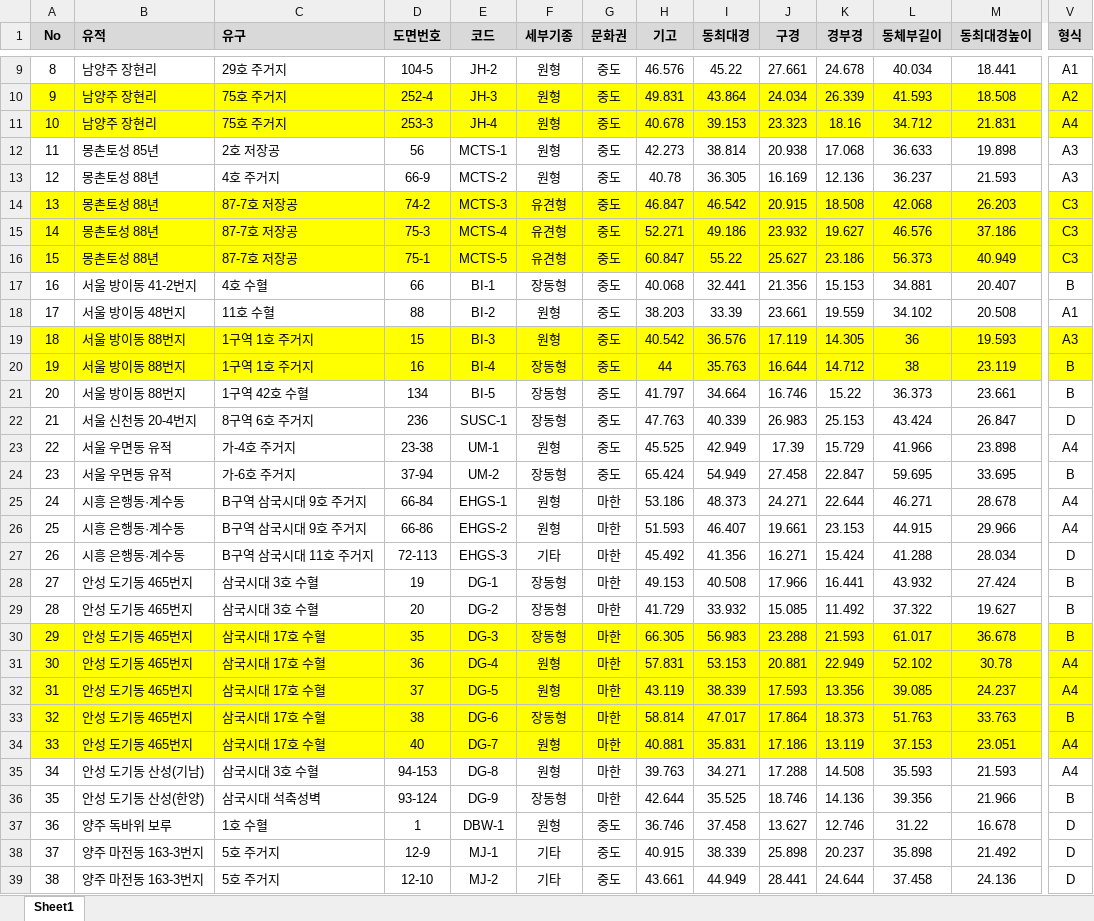
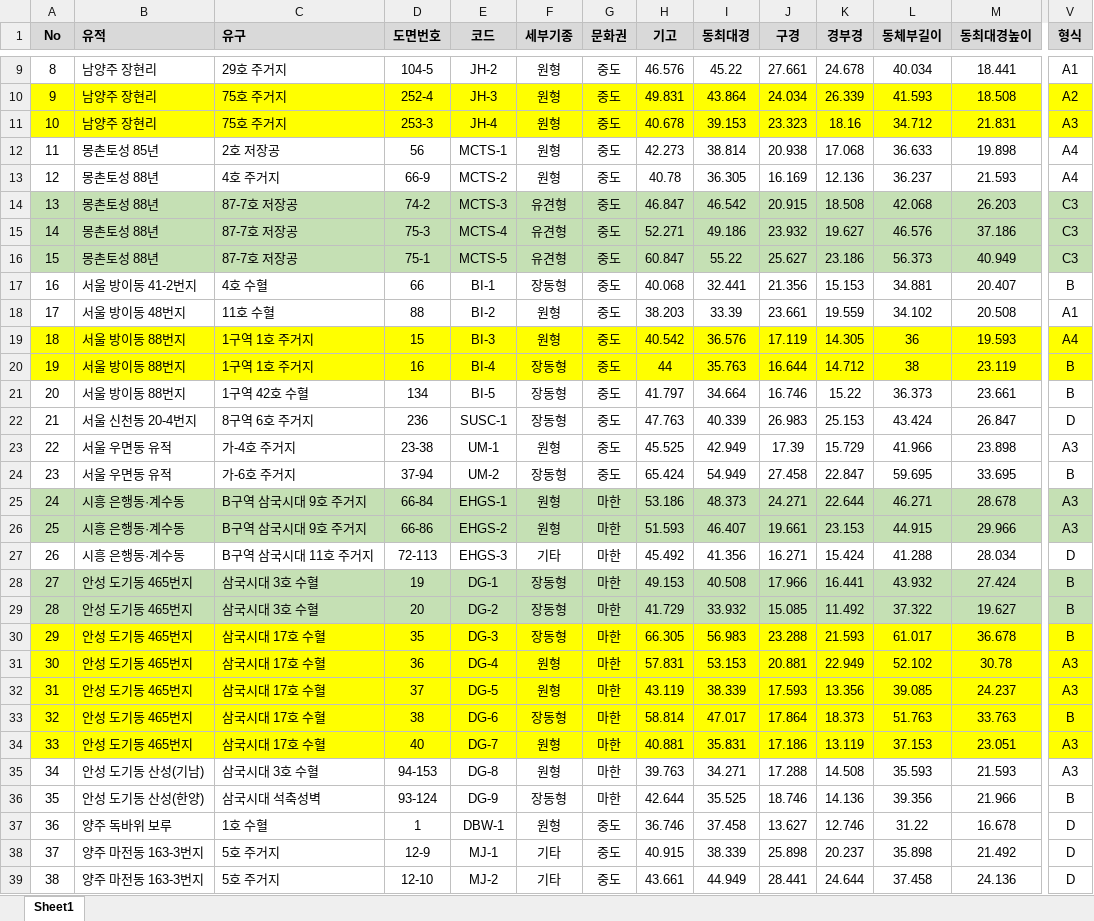
Before and after one commit to ChanToRe/p3K-HB_LPV, an Excel workbook: Data/LPV_Measurement.xlsx, sheet Sheet1, drawn as a sheet; only a part is shown, gaps mark what is left out; values as stored, in another font and other column widths than the file's, no borders; conditional formats not drawn; the diff covers the shown part only; the diff names each change by its address in the sheet, - before the commit and + after, or states it on an @@ line.

```diff
--- a/Data/LPV_Measurement.xlsx (sheet Sheet1)
+++ b/Data/LPV_Measurement.xlsx (sheet Sheet1)
-V11 (형식): A4
+V11 (형식): A3
-V12:V13 (형식): A3
+V12:V13 (형식): A4
-A14:V16 fill: #FFFF00
+A14:V16 fill: #C5E0B4
-V19 (형식): A3
+V19 (형식): A4
-V23 (형식): A4
+V23 (형식): A3
-A25:V26 fill: none
+A25:V26 fill: #C5E0B4
-V25:V26 (형식): A4
+V25:V26 (형식): A3
-A28:V29 fill: none
+A28:V29 fill: #C5E0B4
-V31:V32 (형식): A4
+V31:V32 (형식): A3
-V34:V35 (형식): A4
+V34:V35 (형식): A3
```
Also changed, not shown: 53 edited cells and cell formats elsewhere in this sheet, 1 other file.
